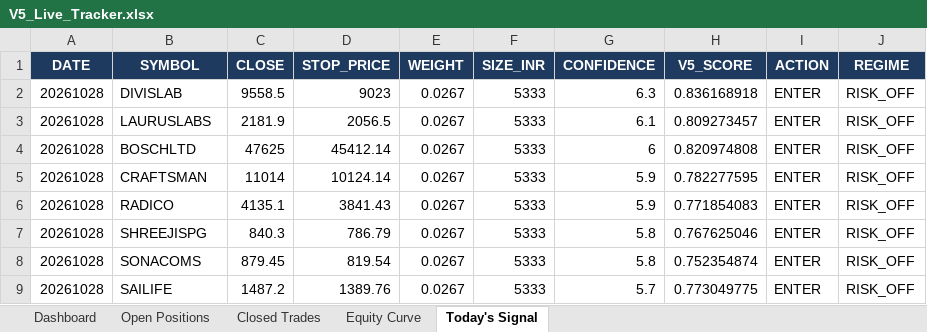
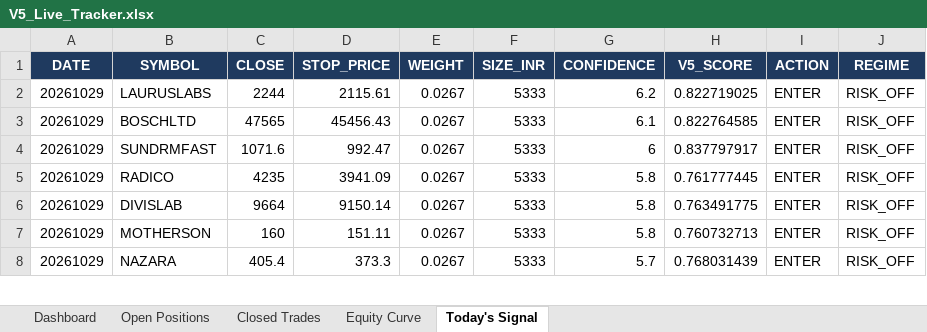
Before and after one commit to shubhamkrpal3-web/v5-stockpicker, an Excel workbook: V5_Live_Tracker.xlsx, sheet Today's Signal, drawn as a sheet; only a part is shown; values as stored, in another font and other column widths than the file's, no borders; removed rows and columns are numbered as before the commit, all else as after; the diff covers the shown part only; the diff names each change by its address in the sheet, - before the commit and + after, or states it on an @@ line.

```diff
--- a/V5_Live_Tracker.xlsx (sheet Today's Signal)
+++ b/V5_Live_Tracker.xlsx (sheet Today's Signal)
-row 2: 20261028 | DIVISLAB | 9558.5 | 9023 | 0.0267 | 5333 | 6.3 | 0.836168918 | ENTER | RISK_OFF
-A2:A3 (DATE): 20261028
+A2:A3 (DATE): 20261029
-C2 (CLOSE): 2181.9
+C2 (CLOSE): 2244
-D2 (STOP_PRICE): 2056.5
+D2 (STOP_PRICE): 2115.61
-G2 (CONFIDENCE): 6.1
+G2 (CONFIDENCE): 6.2
-H2 (V5_SCORE): 0.809273457
+H2 (V5_SCORE): 0.822719025
-C3 (CLOSE): 47625
+C3 (CLOSE): 47565
-D3 (STOP_PRICE): 45412.14
+D3 (STOP_PRICE): 45456.43
-G3 (CONFIDENCE): 6
+G3 (CONFIDENCE): 6.1
-H3 (V5_SCORE): 0.820974808
+H3 (V5_SCORE): 0.822764585
-row 5: 20261028 | CRAFTSMAN | 11014 | 10124.14 | 0.0267 | 5333 | 5.9 | 0.782277595 | ENTER | RISK_OFF
+row 4: 20261029 | SUNDRMFAST | 1071.6 | 992.47 | 0.0267 | 5333 | 6 | 0.837797917 | ENTER | RISK_OFF
-A5:A8 (DATE): 20261028
+A5:A8 (DATE): 20261029
-C5 (CLOSE): 4135.1
+C5 (CLOSE): 4235
-D5 (STOP_PRICE): 3841.43
+D5 (STOP_PRICE): 3941.09
-G5 (CONFIDENCE): 5.9
+G5 (CONFIDENCE): 5.8
-H5 (V5_SCORE): 0.771854083
+H5 (V5_SCORE): 0.761777445
-B6 (SYMBOL): SHREEJISPG
+B6 (SYMBOL): DIVISLAB
-C6 (CLOSE): 840.3
+C6 (CLOSE): 9664
-D6 (STOP_PRICE): 786.79
+D6 (STOP_PRICE): 9150.14
-H6 (V5_SCORE): 0.767625046
+H6 (V5_SCORE): 0.763491775
-B7 (SYMBOL): SONACOMS
+B7 (SYMBOL): MOTHERSON
-C7 (CLOSE): 879.45
+C7 (CLOSE): 160
-D7 (STOP_PRICE): 819.54
+D7 (STOP_PRICE): 151.11
-H7 (V5_SCORE): 0.752354874
+H7 (V5_SCORE): 0.760732713
-B8 (SYMBOL): SAILIFE
+B8 (SYMBOL): NAZARA
-C8 (CLOSE): 1487.2
+C8 (CLOSE): 405.4
-D8 (STOP_PRICE): 1389.76
+D8 (STOP_PRICE): 373.3
-H8 (V5_SCORE): 0.773049775
+H8 (V5_SCORE): 0.768031439
```
Also changed, not shown: 5 added rows, 4 removed rows and 14 edited cells elsewhere in this sheet, sheet Open Positions, sheet Equity Curve, sheet Dashboard, 11 other files.
